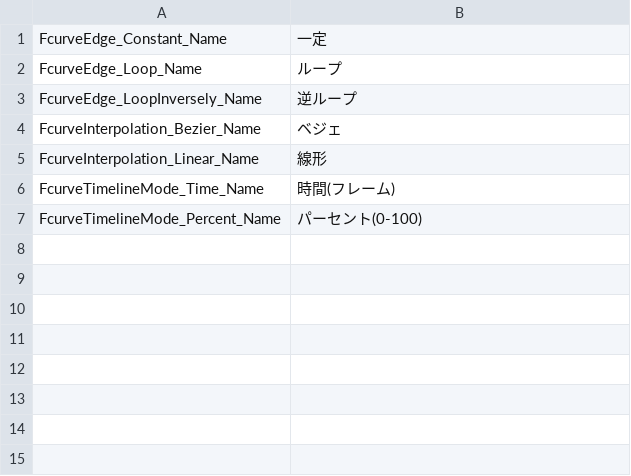
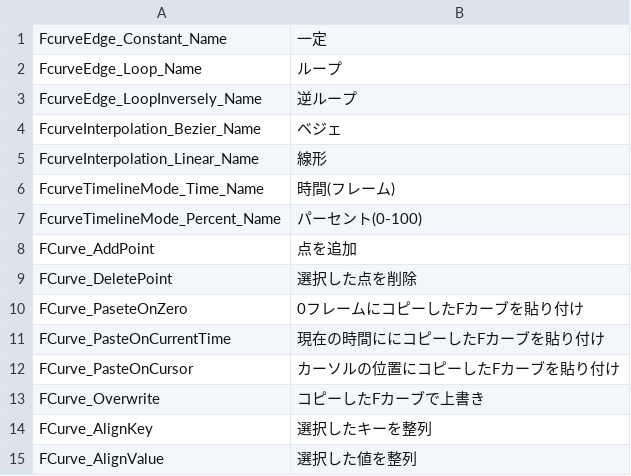
Before and after one commit to effekseer/Effekseer, a CSV file: Dev/release/resources/languages/ja/Effekseer_FCurve.csv, drawn as a sheet; the diff names each change by its address in the sheet, - before the commit and + after, or states it on an @@ line.

```diff
--- a/Dev/release/resources/languages/ja/Effekseer_FCurve.csv
+++ b/Dev/release/resources/languages/ja/Effekseer_FCurve.csv
+row 8: FCurve_AddPoint | 点を追加
+row 9: FCurve_DeletePoint | 選択した点を削除
+row 10: FCurve_PaseteOnZero | 0フレームにコピーしたFカーブを貼り付け
+row 11: FCurve_PasteOnCurrentTime | 現在の時間ににコピーしたFカーブを貼り付け
+row 12: FCurve_PasteOnCursor | カーソルの位置にコピーしたFカーブを貼り付け
+row 13: FCurve_Overwrite | コピーしたFカーブで上書き
+row 14: FCurve_AlignKey | 選択したキーを整列
+row 15: FCurve_AlignValue | 選択した値を整列
```
Also changed, not shown: Dev/release/resources/languages/en/Effekseer_FCurve.csv, Dev/release/resources/languages/ja/Base.csv.
